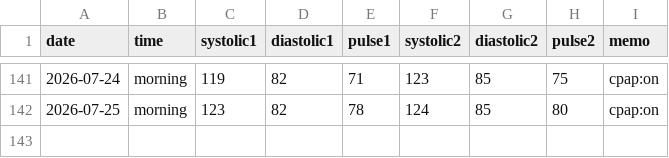
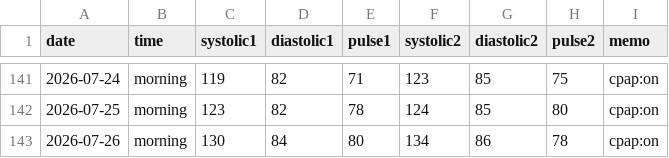
Before and after one commit to baker1129/health-project, a CSV file: logs/daily/blood_pressure.csv, drawn as a sheet; only a part is shown, gaps mark what is left out.

Commit message:
Update BP for 2026-07-25 他1日

```diff
--- a/logs/daily/blood_pressure.csv
+++ b/logs/daily/blood_pressure.csv
@@ -142 +142,2 @@ date,time,systolic1,diastolic1,pulse1,systolic2,diastolic2,pulse2,memo
 2026-07-25,morning,123,82,78,124,85,80,cpap:on
+2026-07-26,morning,130,84,80,134,86,78,cpap:on
```
